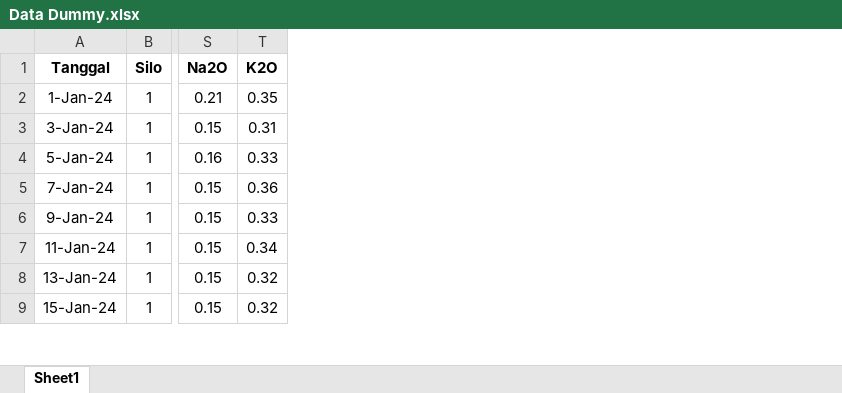
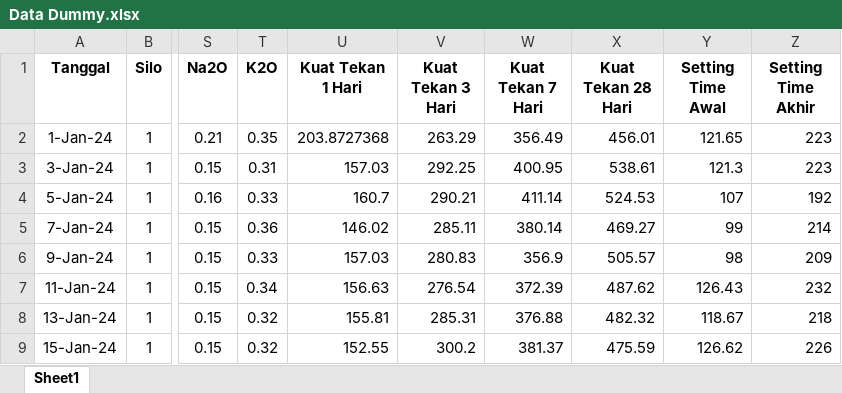
Before and after one commit to fitrifatmadewi/Dashboard_ProductQA_versi9, an Excel workbook: Data Dummy.xlsx, sheet Sheet1, drawn as a sheet; only a part is shown, gaps mark what is left out; values as stored, in another font and other column widths than the file's, no borders; the diff names each change by its address in the sheet, - before the commit and + after, or states it on an @@ line.

```diff
--- a/Data Dummy.xlsx (sheet Sheet1)
+++ b/Data Dummy.xlsx (sheet Sheet1)
+column U (Kuat Tekan 1 Hari), rows 2-9: 203.8727368 | 157.03 | 160.7 | 146.02 | 157.03 | 156.63 | 155.81 | 152.55
+column V (Kuat Tekan 3 Hari), rows 2-9: 263.29 | 292.25 | 290.21 | 285.11 | 280.83 | 276.54 | 285.31 | 300.2
+column W (Kuat Tekan 7 Hari), rows 2-9: 356.49 | 400.95 | 411.14 | 380.14 | 356.9 | 372.39 | 376.88 | 381.37
+column X (Kuat Tekan 28 Hari), rows 2-9: 456.01 | 538.61 | 524.53 | 469.27 | 505.57 | 487.62 | 482.32 | 475.59
+column Y (Setting Time Awal), rows 2-9: 121.65 | 121.3 | 107 | 99 | 98 | 126.43 | 118.67 | 126.62
+column Z (Setting Time Akhir), rows 2-9: 223 | 223 | 192 | 214 | 209 | 232 | 218 | 226
```
Also changed, not shown: 9 other files.
